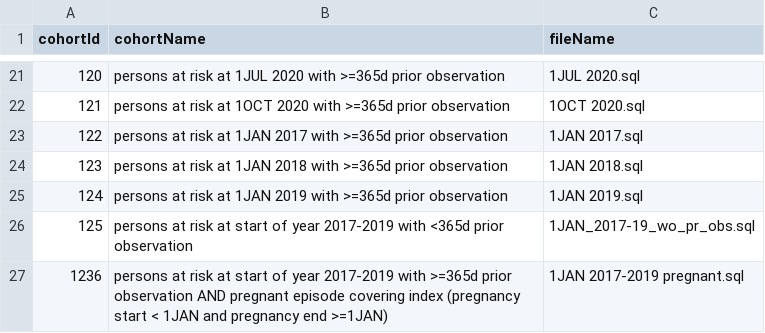
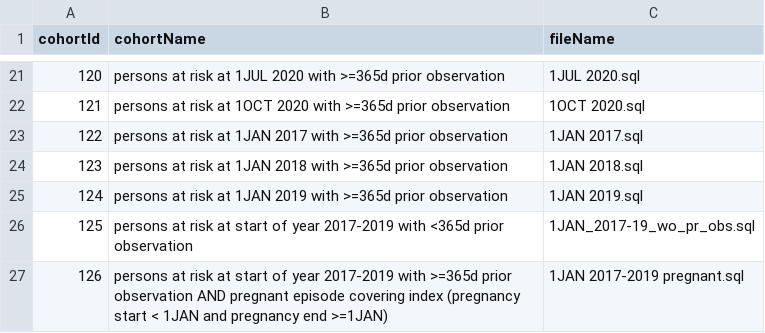
Before and after one commit to ohdsi-studies/Covid19VaccineAesiIncidenceCharacterization, a CSV file: inst/settings/targetRef.csv, drawn as a sheet; only a part is shown, gaps mark what is left out.

```diff
--- a/inst/settings/targetRef.csv
+++ b/inst/settings/targetRef.csv
@@ -26,2 +26,2 @@ cohortId,cohortName,fileName
 125,persons at risk at start of year 2017-2019 with <365d prior observation,1JAN_2017-19_wo_pr_obs.sql
-1236,persons at risk at start of year 2017-2019 with >=365d prior observation AND pregnant episode covering index (pregnancy start < 1JAN and pregnancy end >=1JAN),1JAN 2017-2019 pregnant.sql
+126,persons at risk at start of year 2017-2019 with >=365d prior observation AND pregnant episode covering index (pregnancy start < 1JAN and pregnancy end >=1JAN),1JAN 2017-2019 pregnant.sql
```
Also changed, not shown: 4 other files.
